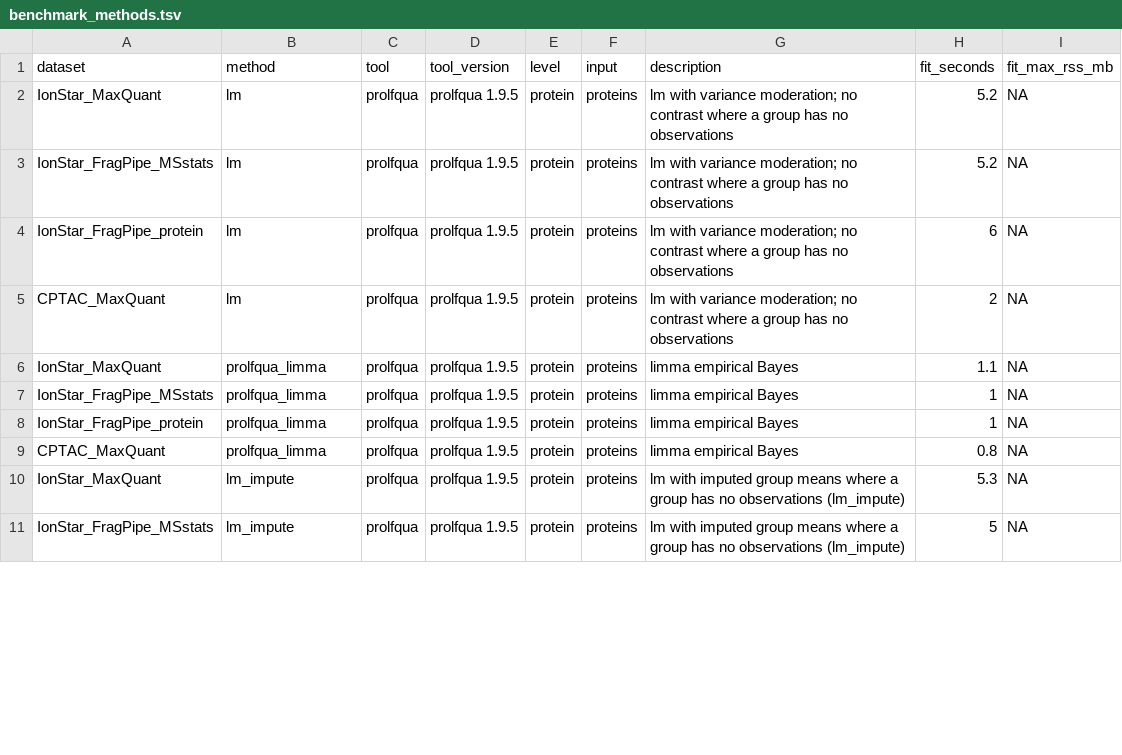
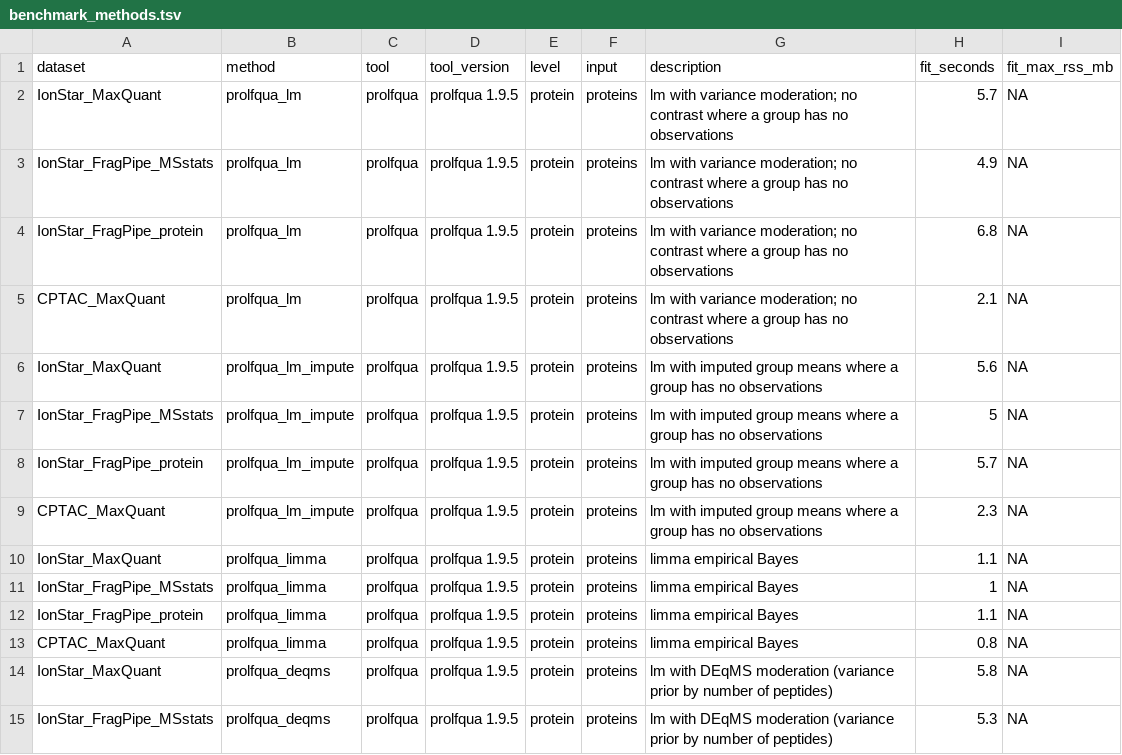
Before and after one commit to prolfqua/prolfquabenchmark, a TSV file: inst/extdata/benchmark_methods.tsv, drawn as a sheet; only a part is shown; the diff covers the shown part only.

Commit message:
External tools only on their own input; prolfqua models as prolfqua_<facade>; limpa
proDA and msqrob2_protein run only on the search software's protein table
(new input protein_table: MaxQuant proteinGroups LFQ, FragPipe
combined_protein), never on proteins prolfqua aggregated; proDA_LFQ is
proDA. prolfqua models are named prolfqua_<facade>; prolfqua_limpa and
prolfqua_limpa_nested are new. The score history is relabelled (guarded,
rerunnable migration step) and its 1.9.5 rows rerun on prolfqua c3e73407.

Assisted-by: AI coding agent

```diff
--- a/inst/extdata/benchmark_methods.tsv
+++ b/inst/extdata/benchmark_methods.tsv
@@ -1,11 +1,15 @@
 dataset	method	tool	tool_version	level	input	description	fit_seconds	fit_max_rss_mb
-IonStar_MaxQuant	lm	prolfqua	prolfqua 1.9.5	protein	proteins	lm with variance moderation; no contrast where a group has no observations	5.2	NA
-IonStar_FragPipe_MSstats	lm	prolfqua	prolfqua 1.9.5	protein	proteins	lm with variance moderation; no contrast where a group has no observations	5.2	NA
-IonStar_FragPipe_protein	lm	prolfqua	prolfqua 1.9.5	protein	proteins	lm with variance moderation; no contrast where a group has no observations	6	NA
-CPTAC_MaxQuant	lm	prolfqua	prolfqua 1.9.5	protein	proteins	lm with variance moderation; no contrast where a group has no observations	2	NA
+IonStar_MaxQuant	prolfqua_lm	prolfqua	prolfqua 1.9.5	protein	proteins	lm with variance moderation; no contrast where a group has no observations	5.7	NA
+IonStar_FragPipe_MSstats	prolfqua_lm	prolfqua	prolfqua 1.9.5	protein	proteins	lm with variance moderation; no contrast where a group has no observations	4.9	NA
+IonStar_FragPipe_protein	prolfqua_lm	prolfqua	prolfqua 1.9.5	protein	proteins	lm with variance moderation; no contrast where a group has no observations	6.8	NA
+CPTAC_MaxQuant	prolfqua_lm	prolfqua	prolfqua 1.9.5	protein	proteins	lm with variance moderation; no contrast where a group has no observations	2.1	NA
+IonStar_MaxQuant	prolfqua_lm_impute	prolfqua	prolfqua 1.9.5	protein	proteins	lm with imputed group means where a group has no observations	5.6	NA
+IonStar_FragPipe_MSstats	prolfqua_lm_impute	prolfqua	prolfqua 1.9.5	protein	proteins	lm with imputed group means where a group has no observations	5	NA
+IonStar_FragPipe_protein	prolfqua_lm_impute	prolfqua	prolfqua 1.9.5	protein	proteins	lm with imputed group means where a group has no observations	5.7	NA
+CPTAC_MaxQuant	prolfqua_lm_impute	prolfqua	prolfqua 1.9.5	protein	proteins	lm with imputed group means where a group has no observations	2.3	NA
 IonStar_MaxQuant	prolfqua_limma	prolfqua	prolfqua 1.9.5	protein	proteins	limma empirical Bayes	1.1	NA
 IonStar_FragPipe_MSstats	prolfqua_limma	prolfqua	prolfqua 1.9.5	protein	proteins	limma empirical Bayes	1	NA
-IonStar_FragPipe_protein	prolfqua_limma	prolfqua	prolfqua 1.9.5	protein	proteins	limma empirical Bayes	1	NA
+IonStar_FragPipe_protein	prolfqua_limma	prolfqua	prolfqua 1.9.5	protein	proteins	limma empirical Bayes	1.1	NA
 CPTAC_MaxQuant	prolfqua_limma	prolfqua	prolfqua 1.9.5	protein	proteins	limma empirical Bayes	0.8	NA
-IonStar_MaxQuant	lm_impute	prolfqua	prolfqua 1.9.5	protein	proteins	lm with imputed group means where a group has no observations (lm_impute)	5.3	NA
-IonStar_FragPipe_MSstats	lm_impute	prolfqua	prolfqua 1.9.5	protein	proteins	lm with imputed group means where a group has no observations (lm_impute)	5	NA
+IonStar_MaxQuant	prolfqua_deqms	prolfqua	prolfqua 1.9.5	protein	proteins	lm with DEqMS moderation (variance prior by number of peptides)	5.8	NA
+IonStar_FragPipe_MSstats	prolfqua_deqms	prolfqua	prolfqua 1.9.5	protein	proteins	lm with DEqMS moderation (variance prior by number of peptides)	5.3	NA
```
Also changed, not shown: 3 added rows, 5 removed rows and 72 edited cells elsewhere in this file, inst/extdata/benchmark_datasets.tsv, 13 other files.
